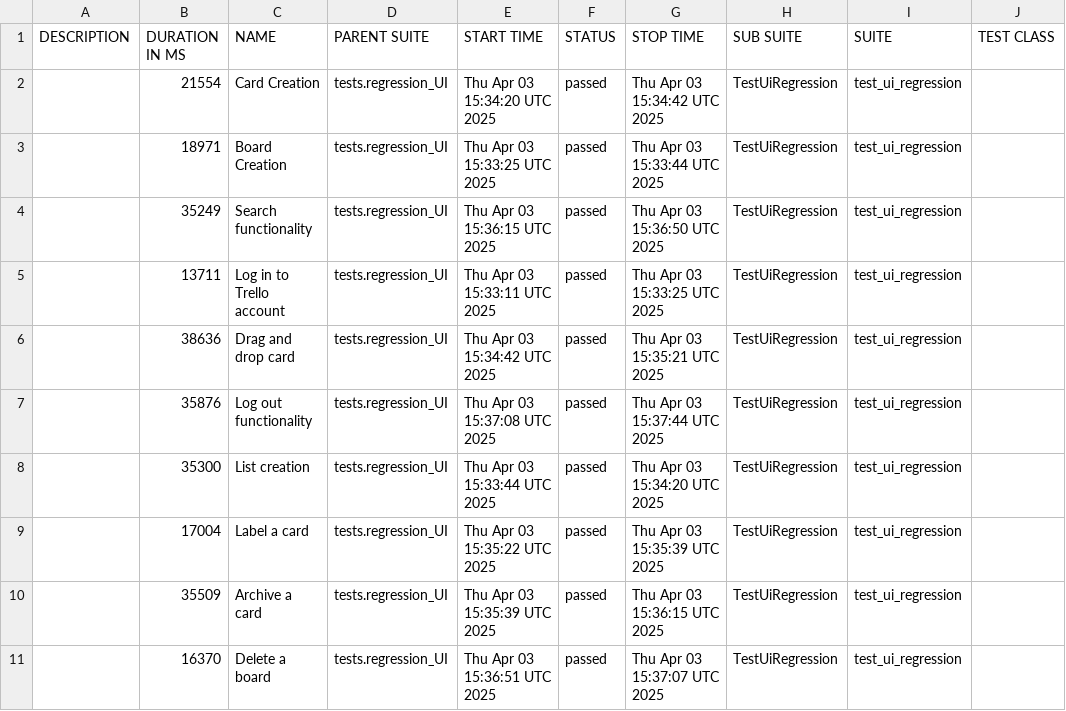
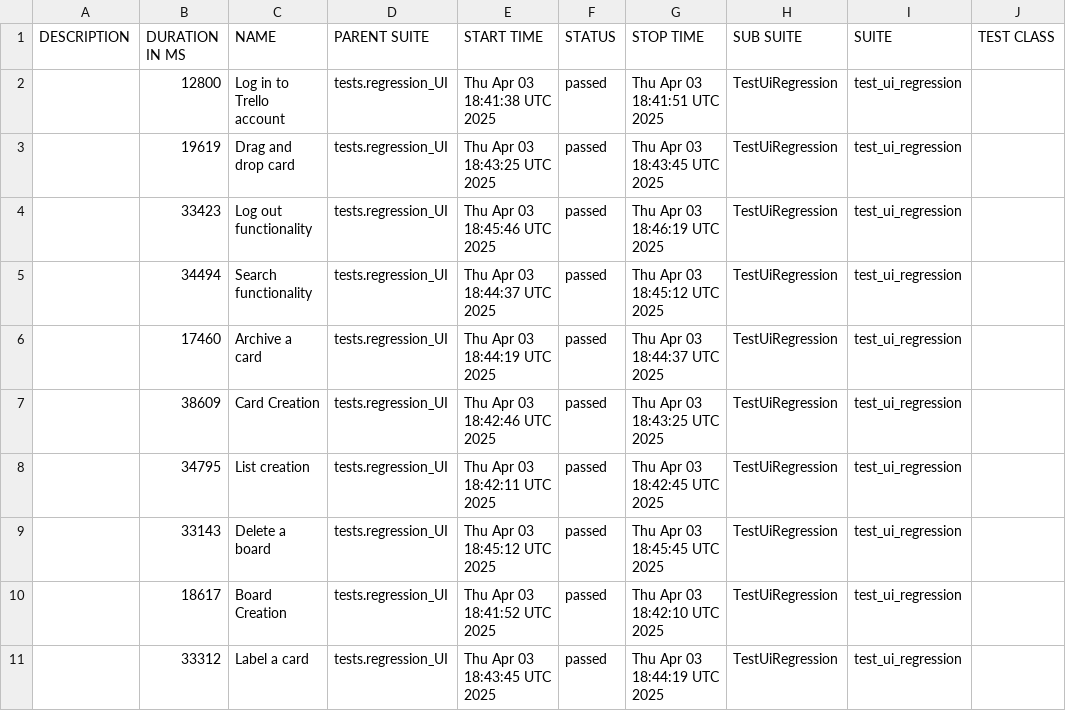
Before and after one commit to vkqapro/pythonPlaywright, a CSV file: data/suites.csv, drawn as a sheet; only a part is shown; the diff names each change by its address in the sheet, - before the commit and + after, or states it on an @@ line.

```diff
--- a/data/suites.csv
+++ b/data/suites.csv
-B2 (DURATION IN MS): 21554
+B2 (DURATION IN MS): 12800
-C2 (NAME): Card Creation
+C2 (NAME): Log in to Trello account
-E2 (START TIME): Thu Apr 03 15:34:20 UTC 2025
+E2 (START TIME): Thu Apr 03 18:41:38 UTC 2025
-G2 (STOP TIME): Thu Apr 03 15:34:42 UTC 2025
+G2 (STOP TIME): Thu Apr 03 18:41:51 UTC 2025
-B3 (DURATION IN MS): 18971
+B3 (DURATION IN MS): 19619
-C3 (NAME): Board Creation
+C3 (NAME): Drag and drop card
-E3 (START TIME): Thu Apr 03 15:33:25 UTC 2025
+E3 (START TIME): Thu Apr 03 18:43:25 UTC 2025
-G3 (STOP TIME): Thu Apr 03 15:33:44 UTC 2025
+G3 (STOP TIME): Thu Apr 03 18:43:45 UTC 2025
-B4 (DURATION IN MS): 35249
+B4 (DURATION IN MS): 33423
-C4 (NAME): Search functionality
+C4 (NAME): Log out functionality
-E4 (START TIME): Thu Apr 03 15:36:15 UTC 2025
+E4 (START TIME): Thu Apr 03 18:45:46 UTC 2025
-G4 (STOP TIME): Thu Apr 03 15:36:50 UTC 2025
+G4 (STOP TIME): Thu Apr 03 18:46:19 UTC 2025
-B5 (DURATION IN MS): 13711
+B5 (DURATION IN MS): 34494
-C5 (NAME): Log in to Trello account
+C5 (NAME): Search functionality
-E5 (START TIME): Thu Apr 03 15:33:11 UTC 2025
+E5 (START TIME): Thu Apr 03 18:44:37 UTC 2025
-G5 (STOP TIME): Thu Apr 03 15:33:25 UTC 2025
+G5 (STOP TIME): Thu Apr 03 18:45:12 UTC 2025
-B6 (DURATION IN MS): 38636
+B6 (DURATION IN MS): 17460
-C6 (NAME): Drag and drop card
+C6 (NAME): Archive a card
-E6 (START TIME): Thu Apr 03 15:34:42 UTC 2025
+E6 (START TIME): Thu Apr 03 18:44:19 UTC 2025
-G6 (STOP TIME): Thu Apr 03 15:35:21 UTC 2025
+G6 (STOP TIME): Thu Apr 03 18:44:37 UTC 2025
-B7 (DURATION IN MS): 35876
+B7 (DURATION IN MS): 38609
-C7 (NAME): Log out functionality
+C7 (NAME): Card Creation
-E7 (START TIME): Thu Apr 03 15:37:08 UTC 2025
+E7 (START TIME): Thu Apr 03 18:42:46 UTC 2025
-G7 (STOP TIME): Thu Apr 03 15:37:44 UTC 2025
+G7 (STOP TIME): Thu Apr 03 18:43:25 UTC 2025
-B8 (DURATION IN MS): 35300
+B8 (DURATION IN MS): 34795
-E8 (START TIME): Thu Apr 03 15:33:44 UTC 2025
+E8 (START TIME): Thu Apr 03 18:42:11 UTC 2025
-G8 (STOP TIME): Thu Apr 03 15:34:20 UTC 2025
+G8 (STOP TIME): Thu Apr 03 18:42:45 UTC 2025
-B9 (DURATION IN MS): 17004
+B9 (DURATION IN MS): 33143
-C9 (NAME): Label a card
+C9 (NAME): Delete a board
-E9 (START TIME): Thu Apr 03 15:35:22 UTC 2025
+E9 (START TIME): Thu Apr 03 18:45:12 UTC 2025
-G9 (STOP TIME): Thu Apr 03 15:35:39 UTC 2025
+G9 (STOP TIME): Thu Apr 03 18:45:45 UTC 2025
-B10 (DURATION IN MS): 35509
+B10 (DURATION IN MS): 18617
-C10 (NAME): Archive a card
+C10 (NAME): Board Creation
-E10 (START TIME): Thu Apr 03 15:35:39 UTC 2025
+E10 (START TIME): Thu Apr 03 18:41:52 UTC 2025
-G10 (STOP TIME): Thu Apr 03 15:36:15 UTC 2025
+G10 (STOP TIME): Thu Apr 03 18:42:10 UTC 2025
-B11 (DURATION IN MS): 16370
+B11 (DURATION IN MS): 33312
-C11 (NAME): Delete a board
+C11 (NAME): Label a card
-E11 (START TIME): Thu Apr 03 15:36:51 UTC 2025
+E11 (START TIME): Thu Apr 03 18:43:45 UTC 2025
-G11 (STOP TIME): Thu Apr 03 15:37:07 UTC 2025
+G11 (STOP TIME): Thu Apr 03 18:44:19 UTC 2025
```
Also changed, not shown: 48 other files.
